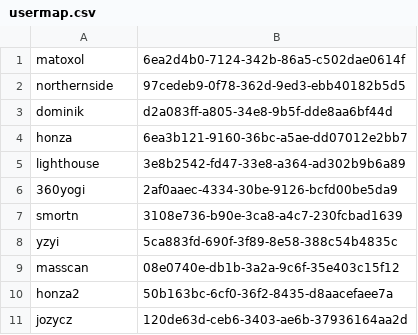
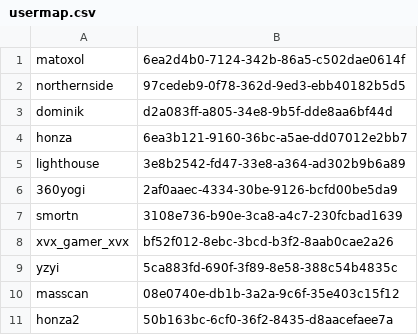
Before and after one commit to ISCCTU/isc-minecraft, a CSV file: plugins/Essentials/usermap.csv, drawn as a sheet; only a part is shown; the shorter side is filled out with more unchanged rows; the diff names each change by its address in the sheet, - before the commit and + after, or states it on an @@ line.

```diff
--- a/plugins/Essentials/usermap.csv
+++ b/plugins/Essentials/usermap.csv
+row 8: xvx_gamer_xvx | bf52f012-8ebc-3bcd-b3f2-8aab0cae2a26
```
Also changed, not shown: 3 other files.
